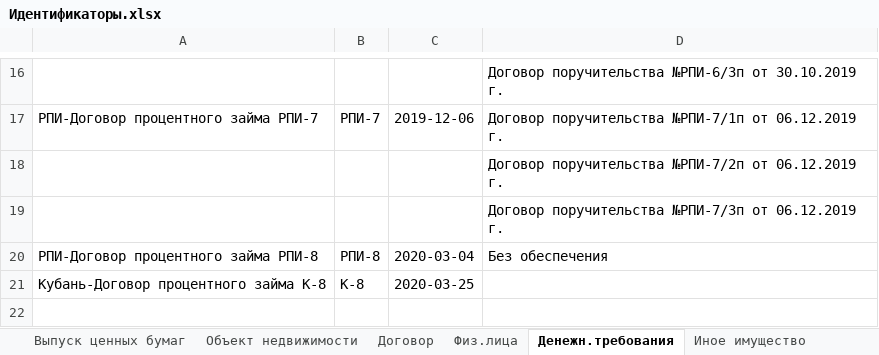
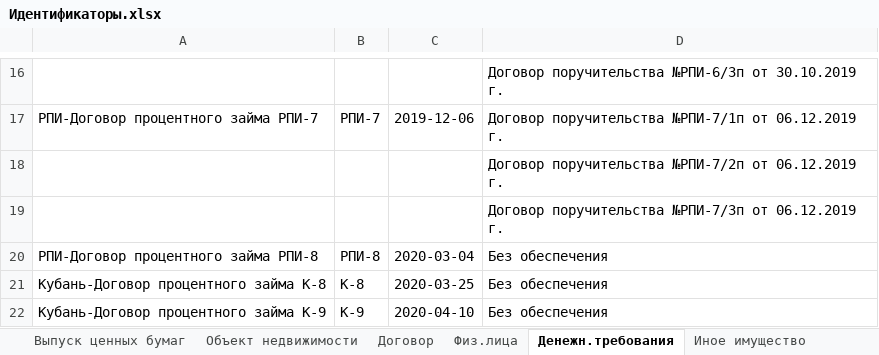
Before and after one commit to znak13/XBRL_SCHA_Prirost, an Excel workbook: Шаблоны/Идентификаторы.xlsx, sheet Денежн.требования, drawn as a sheet; only a part is shown, gaps mark what is left out; values as stored, in another font and other column widths than the file's, no borders; conditional formats not drawn; the diff names each change by its address in the sheet, - before the commit and + after, or states it on an @@ line.

```diff
--- a/Шаблоны/Идентификаторы.xlsx (sheet Денежн.требования)
+++ b/Шаблоны/Идентификаторы.xlsx (sheet Денежн.требования)
-D21: (empty)
+D21: Без обеспечения
+row 22: Кубань-Договор процентного займа К-9 | К-9 | 2020-04-10 | Без обеспечения
```
Also changed, not shown: sheet Осн.возник.кредитор.задолж, sheet Осн.возник. дебит.задолж, sheet Юр.лица, sheet Кредитор, sheet Депозит, sheet Дебитор, 2 more sheets, Шаблоны/Матрица.xlsx, 3 other files.
